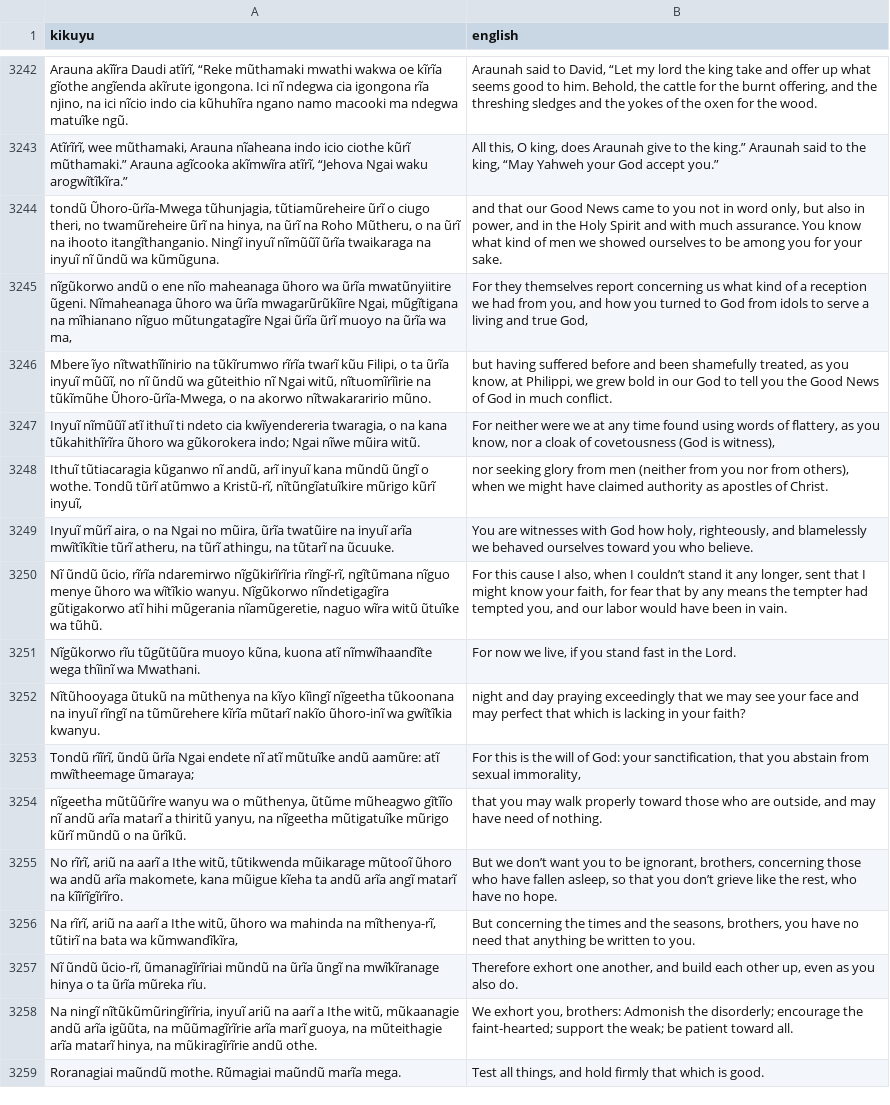
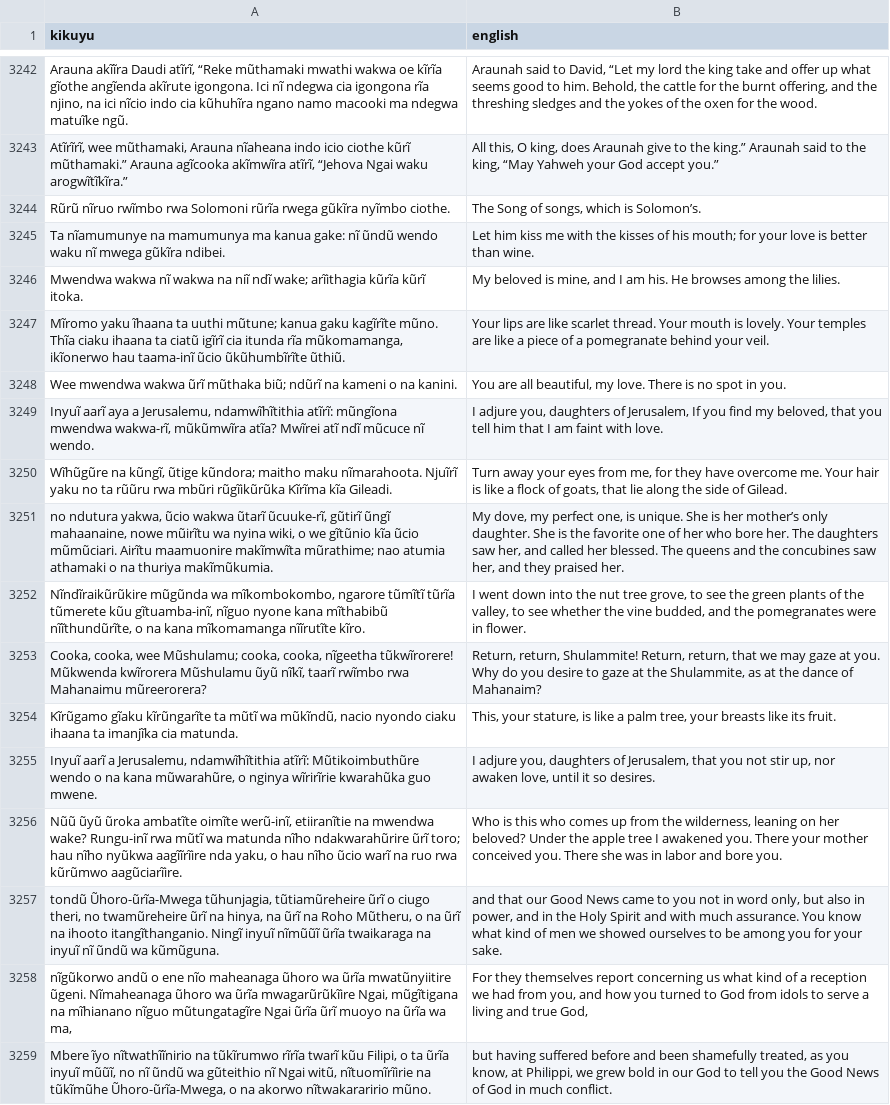
Before and after one commit to Garnet-Owl/taura-2.0, a TSV file: data/splits/test.tsv, drawn as a sheet; only a part is shown, gaps mark what is left out; the shorter side is filled out with more unchanged rows; the diff names each change by its address in the sheet, - before the commit and + after, or states it on an @@ line.

```diff
--- a/data/splits/test.tsv
+++ b/data/splits/test.tsv
+row 3244: Rũrũ nĩruo rwĩmbo rwa Solomoni rũrĩa rwega gũkĩra nyĩmbo ciothe. | The Song of songs, which is Solomon’s.
+row 3245: Ta nĩamumunye na mamumunya ma kanua gake: nĩ ũndũ wendo waku nĩ mwega gũkĩra ndibei. | Let him kiss me with the kisses of his mouth; for your love is better than wine.
+row 3246: Mwendwa wakwa nĩ wakwa na niĩ ndĩ wake; arĩithagia kũrĩa kũrĩ itoka. | My beloved is mine, and I am his. He browses among the lilies.
+row 3247: Mĩromo yaku ĩhaana ta uuthi mũtune; kanua gaku kagĩrĩte mũno. Thĩa ciaku ihaana ta ciatũ igĩrĩ cia itunda rĩa mũkomamanga, ikĩonerwo hau taama-inĩ ũcio ũkũhumbĩrĩte ũthiũ. | Your lips are like scarlet thread. Your mouth is lovely. Your temples are like a piece of a pomegranate behind your veil.
+row 3248: Wee mwendwa wakwa ũrĩ mũthaka biũ; ndũrĩ na kameni o na kanini. | You are all beautiful, my love. There is no spot in you.
+row 3249: Inyuĩ aarĩ aya a Jerusalemu, ndamwĩhĩtithia atĩrĩ: mũngĩona mwendwa wakwa-rĩ, mũkũmwĩra atĩa? Mwĩrei atĩ ndĩ mũcuce nĩ wendo. | I adjure you, daughters of Jerusalem, If you find my beloved, that you tell him that I am faint with love.
+row 3250: Wĩhũgũre na kũngĩ, ũtige kũndora; maitho maku nĩmarahoota. Njuĩrĩ yaku no ta rũũru rwa mbũri rũgĩikũrũka Kĩrĩma kĩa Gileadi. | Turn away your eyes from me, for they have overcome me. Your hair is like a flock of goats, that lie along the side of Gilead.
+row 3251: no ndutura yakwa, ũcio wakwa ũtarĩ ũcuuke-rĩ, gũtirĩ ũngĩ mahaanaine, nowe mũirĩtu wa nyina wiki, o we gĩtũnio kĩa ũcio mũmũciari. Airĩtu maamuonire makĩmwĩta mũrathime; nao atumia athamaki o na thuriya makĩmũkumia. | My dove, my perfect one, is unique. She is her mother’s only daughter. She is the favorite one of her who bore her. The daughters saw her, and called her blessed. The queens and the concubines saw her, and they praised her.
+row 3252: Nĩndĩraikũrũkire mũgũnda wa mĩkombokombo, ngarore tũmĩtĩ tũrĩa tũmerete kũu gĩtuamba-inĩ, nĩguo nyone kana mĩthabibũ nĩĩthundũrĩte, o na kana mĩkomamanga nĩĩrutĩte kĩro. | I went down into the nut tree grove, to see the green plants of the valley, to see whether the vine budded, and the pomegranates were in flower.
+row 3253: Cooka, cooka, wee Mũshulamu; cooka, cooka, nĩgeetha tũkwĩrorere! Mũkwenda kwĩrorera Mũshulamu ũyũ nĩkĩ, taarĩ rwĩmbo rwa Mahanaimu mũreerorera? | Return, return, Shulammite! Return, return, that we may gaze at you. Why do you desire to gaze at the Shulammite, as at the dance of Mahanaim?
+row 3254: Kĩrũgamo gĩaku kĩrũngarĩte ta mũtĩ wa mũkĩndũ, nacio nyondo ciaku ihaana ta imanjĩka cia matunda. | This, your stature, is like a palm tree, your breasts like its fruit.
+row 3255: Inyuĩ aarĩ a Jerusalemu, ndamwĩhĩtithia atĩrĩ: Mũtikoimbuthũre wendo o na kana mũwarahũre, o nginya wĩrirĩrie kwarahũka guo mwene. | I adjure you, daughters of Jerusalem, that you not stir up, nor awaken love, until it so desires.
+row 3256: Nũũ ũyũ ũroka ambatĩte oimĩte werũ-inĩ, etiiranĩtie na mwendwa wake? Rungu-inĩ rwa mũtĩ wa matunda nĩho ndakwarahũrire ũrĩ toro; hau nĩho nyũkwa aagĩĩrĩire nda yaku, o hau nĩho ũcio warĩ na ruo rwa kũrũmwo aagũciarĩire. | Who is this who comes up from the wilderness, leaning on her beloved? Under the apple tree I awakened you. There your mother conceived you. There she was in labor and bore you.
```
Also changed, not shown: data/splits/val.tsv, 9 other files.
